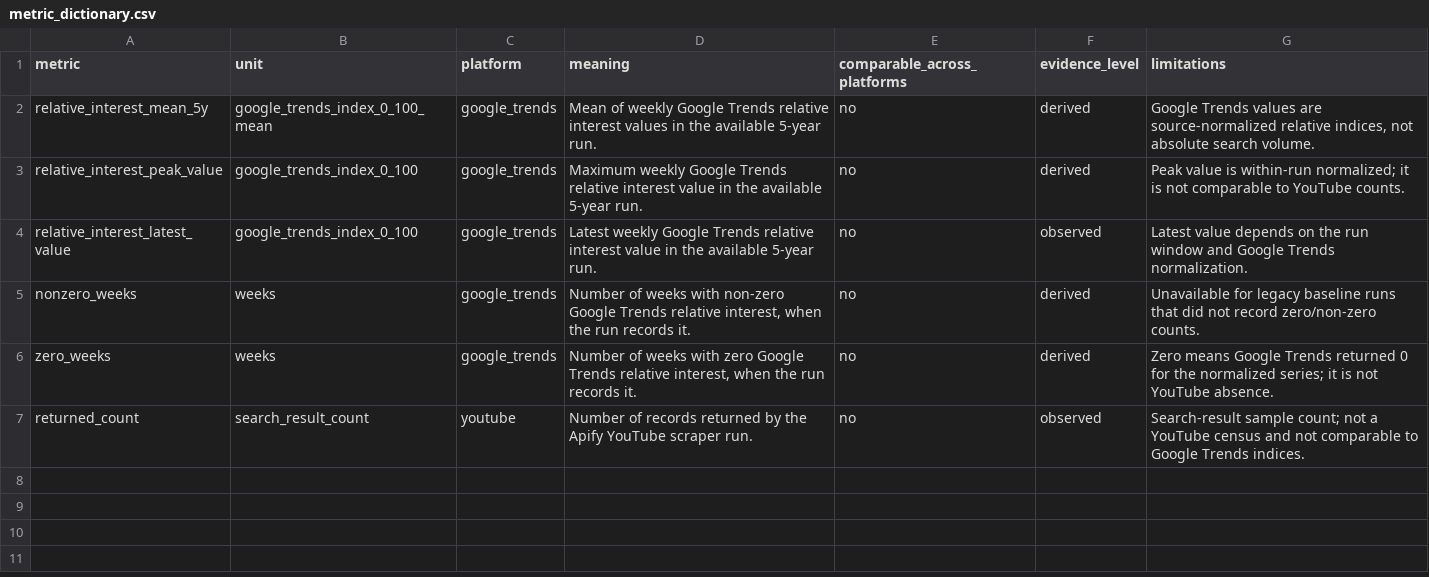
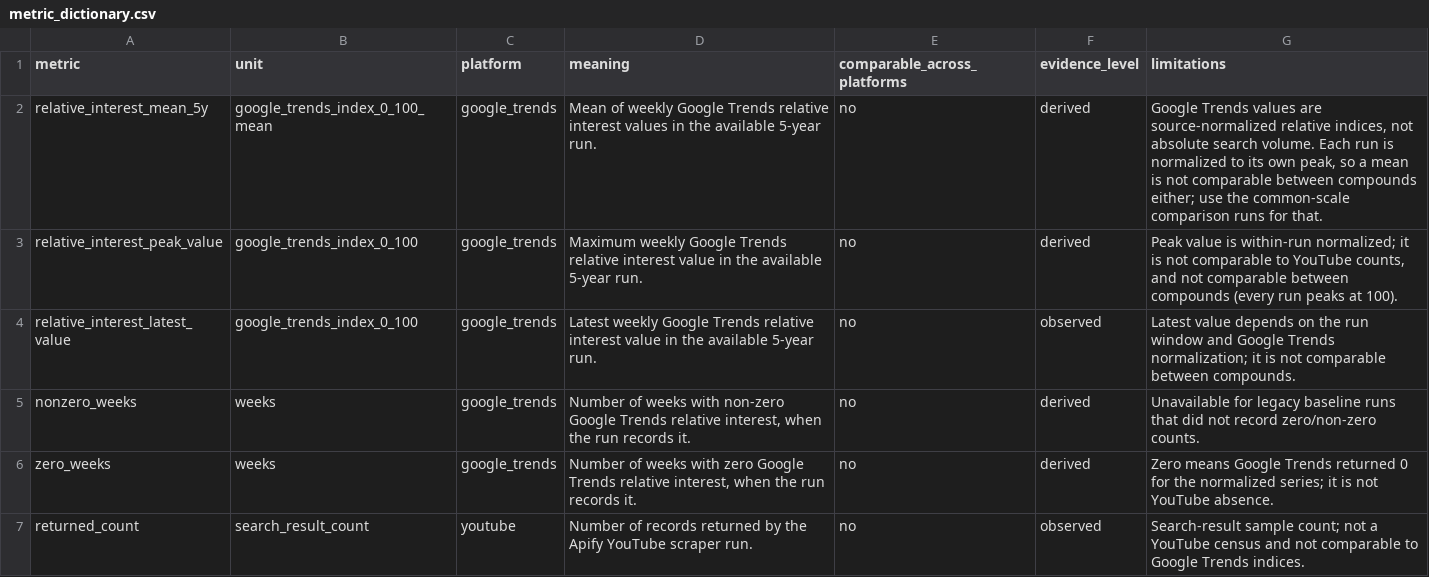
Before and after one commit to routeflags/japan-cannabinoid-trends, a CSV file: datasets/cannabinoid-platform-trends/data/processed/metric_dictionary.csv, drawn as a sheet.

```diff
--- a/datasets/cannabinoid-platform-trends/data/processed/metric_dictionary.csv
+++ b/datasets/cannabinoid-platform-trends/data/processed/metric_dictionary.csv
@@ -1,5 +1,5 @@
 metric,unit,platform,meaning,comparable_across_platforms,evidence_level,limitations
-relative_interest_mean_5y,google_trends_index_0_100_mean,google_trends,Mean of weekly Google Trends relative interest values in the available 5-year run.,no,derived,"Google Trends values are source-normalized relative indices, not absolute search volume."
-relative_interest_peak_value,google_trends_index_0_100,google_trends,Maximum weekly Google Trends relative interest value in the available 5-year run.,no,derived,Peak value is within-run normalized; it is not comparable to YouTube counts.
-relative_interest_latest_value,google_trends_index_0_100,google_trends,Latest weekly Google Trends relative interest value in the available 5-year run.,no,observed,Latest value depends on the run window and Google Trends normalization.
+relative_interest_mean_5y,google_trends_index_0_100_mean,google_trends,Mean of weekly Google Trends relative interest values in the available 5-year run.,no,derived,"Google Trends values are source-normalized relative indices, not absolute search volume. Each run is normalized to its own peak, so a mean is not comparable between compounds either; use the common-scale comparison runs for that."
+relative_interest_peak_value,google_trends_index_0_100,google_trends,Maximum weekly Google Trends relative interest value in the available 5-year run.,no,derived,"Peak value is within-run normalized; it is not comparable to YouTube counts, and not comparable between compounds (every run peaks at 100)."
+relative_interest_latest_value,google_trends_index_0_100,google_trends,Latest weekly Google Trends relative interest value in the available 5-year run.,no,observed,Latest value depends on the run window and Google Trends normalization; it is not comparable between compounds.
 nonzero_weeks,weeks,google_trends,"Number of weeks with non-zero Google Trends relative interest, when the run records it.",no,derived,Unavailable for legacy baseline runs that did not record zero/non-zero counts.
```
Also changed, not shown: datasets/cannabinoid-platform-trends/data/processed/trend_observations.csv, 11 other files.
